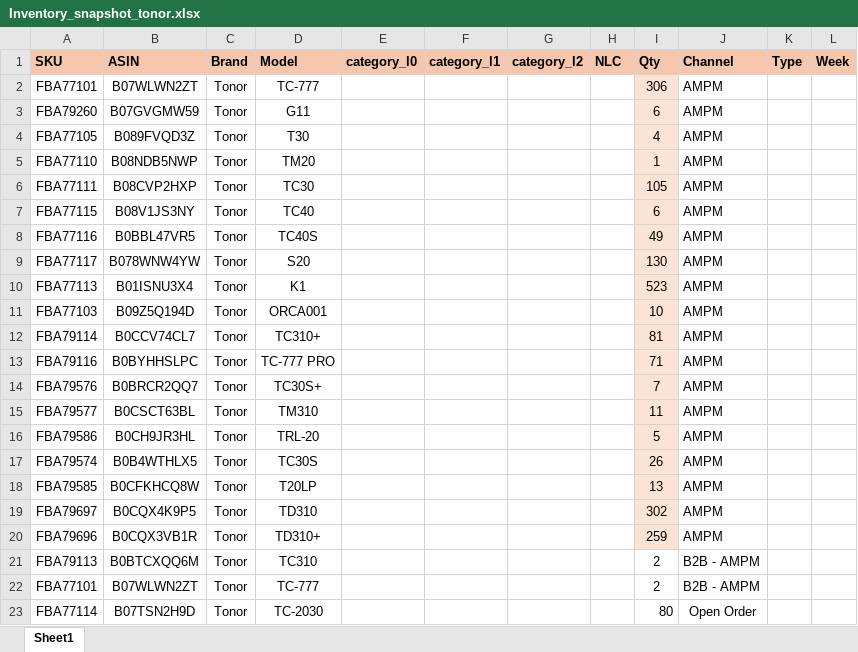
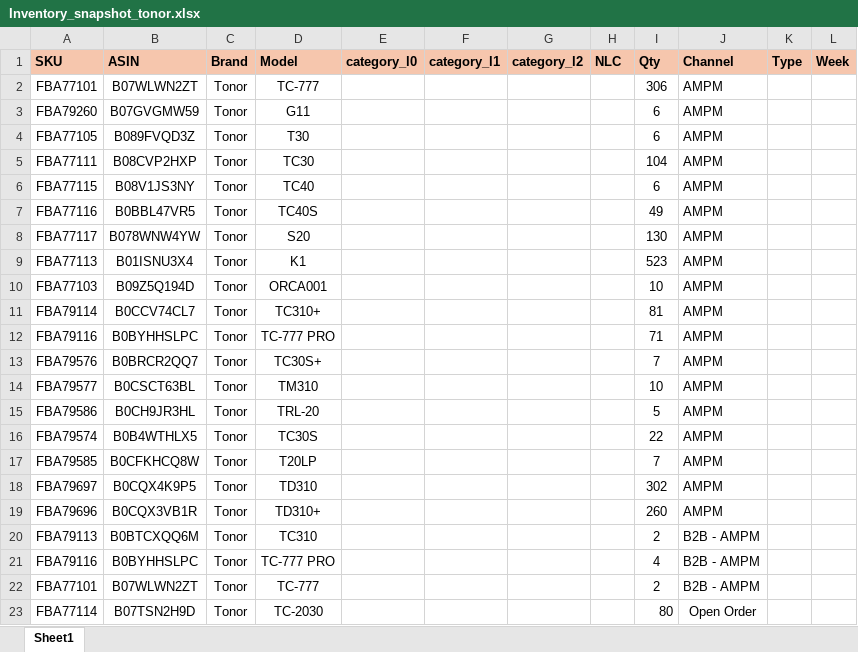
Before and after one commit to nitesh-lang/am-replenishment, an Excel workbook: data/input/Inventory_snapshot_tonor.xlsx, sheet Sheet1, drawn as a sheet; values as stored, in another font and other column widths than the file's, no borders; conditional formats not drawn; removed rows and columns are numbered as before the commit, all else as after; the diff names each change by its address in the sheet, - before the commit and + after, or states it on an @@ line.

```diff
--- a/data/input/Inventory_snapshot_tonor.xlsx (sheet Sheet1)
+++ b/data/input/Inventory_snapshot_tonor.xlsx (sheet Sheet1)
-I2:I4 fill: #FBE3D6
+I2:I4 fill: none
-I4 (Qty): 4
+I4 (Qty): 6
-row 5: FBA77110 | B08NDB5NWP | Tonor | TM20 |  |  |  |  | 1 | AMPM
-I5 (Qty): 105
+I5 (Qty): 104
-I5:I19 fill: #FBE3D6
+I5:I19 fill: none
-I14 (Qty): 11
+I14 (Qty): 10
-I16 (Qty): 26
+I16 (Qty): 22
-I17 (Qty): 13
+I17 (Qty): 7
-I19 (Qty): 259
+I19 (Qty): 260
+row 21: FBA79116 | B0BYHHSLPC | Tonor | TC-777 PRO |  |  |  |  | 4 | B2B - AMPM
```
Also changed, not shown: data/input/Inventory_snapshot_WM.xlsx, data/input/Inventory_snapshot_audio_array.xlsx, 17 other files.
